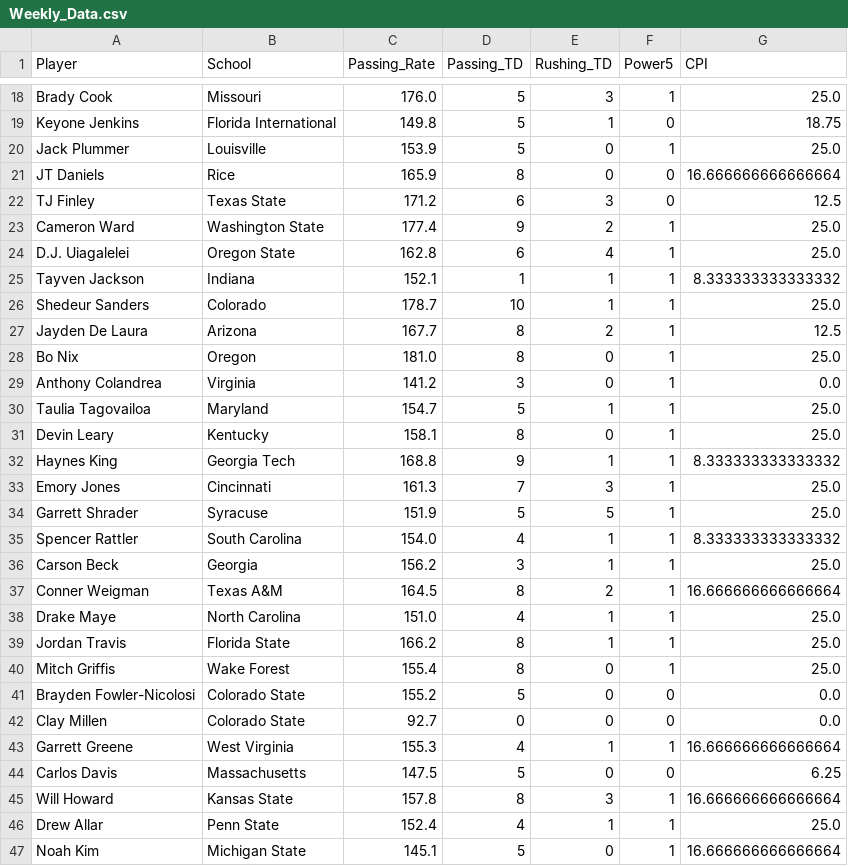
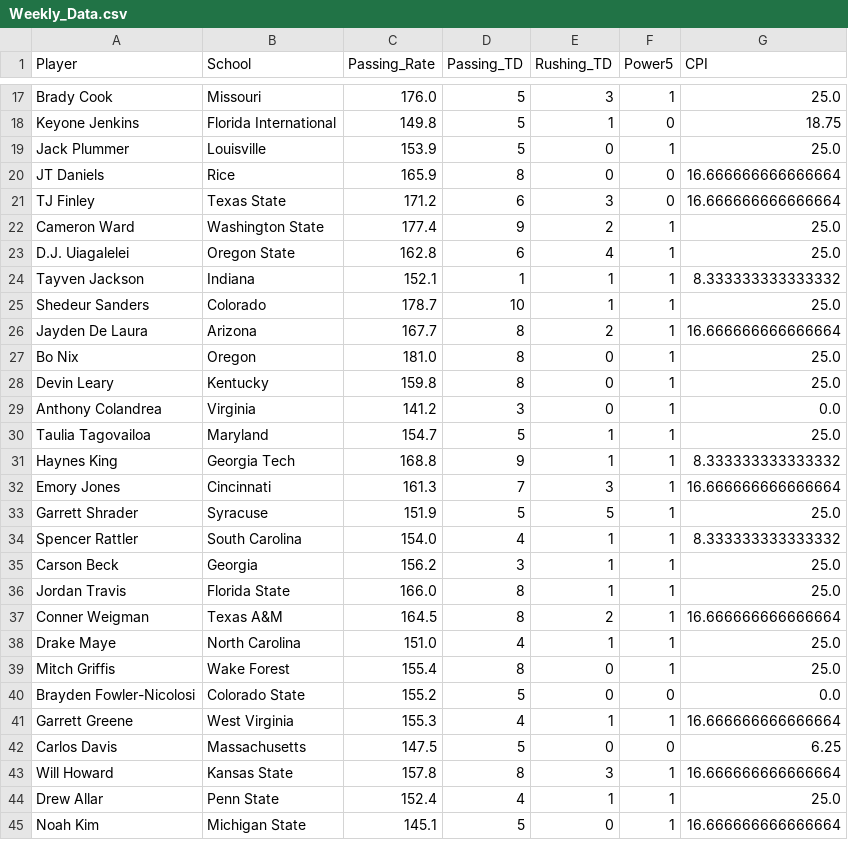
Before and after one commit to erikhall6373/heisman, a CSV file: Data/Weekly_Data.csv, drawn as a sheet; only a part is shown, gaps mark what is left out; the diff covers the shown part only.

```diff
--- a/Data/Weekly_Data.csv
+++ b/Data/Weekly_Data.csv
@@ -21,3 +20,3 @@ Jack Plummer,Louisville,153.9,5,0,1,25.0
 JT Daniels,Rice,165.9,8,0,0,16.666666666666664
-TJ Finley,Texas State,171.2,6,3,0,12.5
+TJ Finley,Texas State,171.2,6,3,0,16.666666666666664
 Cameron Ward,Washington State,177.4,9,2,1,25.0
@@ -26,9 +25,9 @@ Tayven Jackson,Indiana,152.1,1,1,1,8.333333333333332
 Shedeur Sanders,Colorado,178.7,10,1,1,25.0
-Jayden De Laura,Arizona,167.7,8,2,1,12.5
+Jayden De Laura,Arizona,167.7,8,2,1,16.666666666666664
 Bo Nix,Oregon,181.0,8,0,1,25.0
+Devin Leary,Kentucky,159.8,8,0,1,25.0
 Anthony Colandrea,Virginia,141.2,3,0,1,0.0
 Taulia Tagovailoa,Maryland,154.7,5,1,1,25.0
-Devin Leary,Kentucky,158.1,8,0,1,25.0
 Haynes King,Georgia Tech,168.8,9,1,1,8.333333333333332
-Emory Jones,Cincinnati,161.3,7,3,1,25.0
+Emory Jones,Cincinnati,161.3,7,3,1,16.666666666666664
 Garrett Shrader,Syracuse,151.9,5,5,1,25.0
@@ -36,8 +35,7 @@ Spencer Rattler,South Carolina,154.0,4,1,1,8.333333333333332
 Carson Beck,Georgia,156.2,3,1,1,25.0
+Jordan Travis,Florida State,166.0,8,1,1,25.0
 Conner Weigman,Texas A&M,164.5,8,2,1,16.666666666666664
 Drake Maye,North Carolina,151.0,4,1,1,25.0
-Jordan Travis,Florida State,166.2,8,1,1,25.0
 Mitch Griffis,Wake Forest,155.4,8,0,1,25.0
 Brayden Fowler-Nicolosi,Colorado State,155.2,5,0,0,0.0
-Clay Millen,Colorado State,92.7,0,0,0,0.0
 Garrett Greene,West Virginia,155.3,4,1,1,16.666666666666664
```
Also changed, not shown: 4 added rows, 7 removed rows and 8 edited cells elsewhere in this file, Shiny_App/Weekly_Data.csv, 1 other file.
